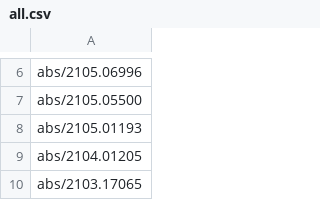
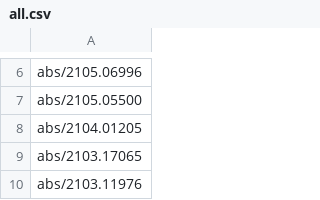
Before and after one commit to arxivwiki/arxivwiki, a CSV file: _data/all.csv, drawn as a sheet; only a part is shown, gaps mark what is left out; the shorter side is filled out with more unchanged rows.

```diff
--- a/_data/all.csv
+++ b/_data/all.csv
@@ -7,3 +7,2 @@ abs/2105.06996
 abs/2105.05500
-abs/2105.01193
 abs/2104.01205
```
Also changed, not shown: 2 other files.
